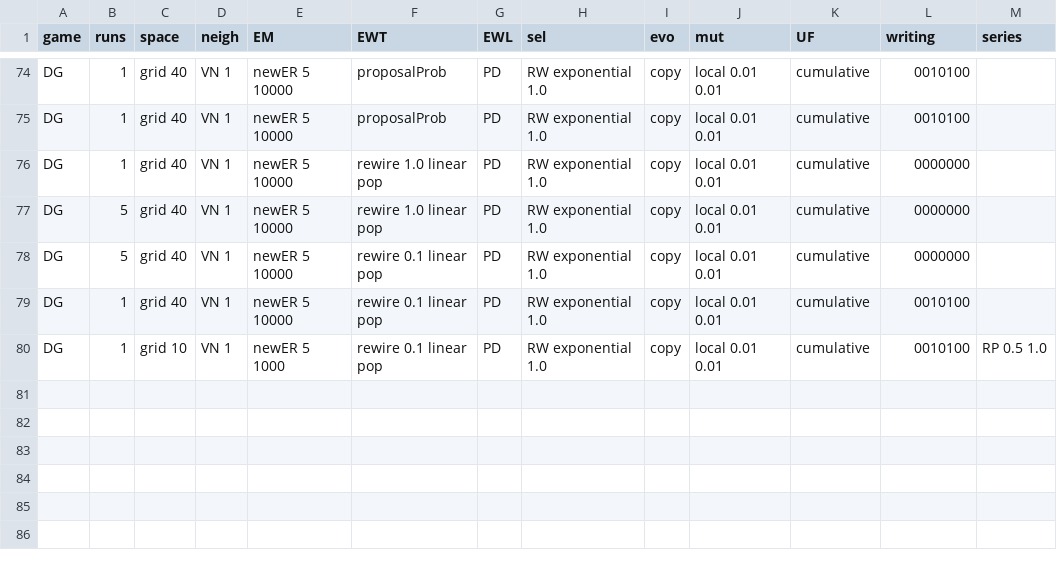
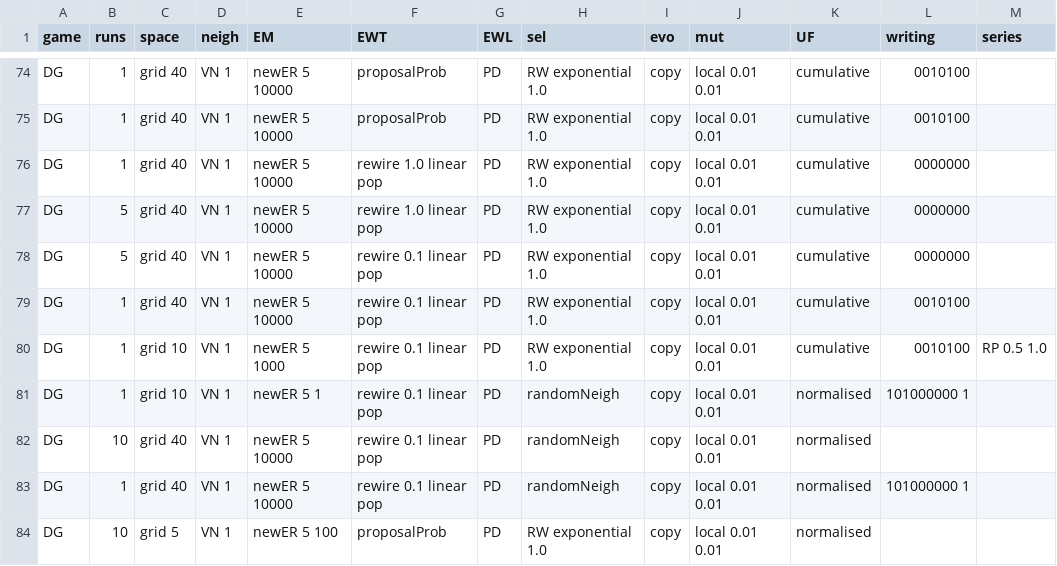
Before and after one commit to EvanORiordan/evoUG2, a CSV file: config.csv, drawn as a sheet; only a part is shown, gaps mark what is left out; the diff names each change by its address in the sheet, - before the commit and + after, or states it on an @@ line.

```diff
--- a/config.csv
+++ b/config.csv
+row 81: DG | 1 | grid 10 | VN 1 | newER 5 1 | rewire 0.1 linear pop | PD | randomNeigh | copy | local 0.01 0.01 | normalised | 101000000 1
+row 82: DG | 10 | grid 40 | VN 1 | newER 5 10000 | rewire 0.1 linear pop | PD | randomNeigh | copy | local 0.01 0.01 | normalised
+row 83: DG | 1 | grid 40 | VN 1 | newER 5 10000 | rewire 0.1 linear pop | PD | randomNeigh | copy | local 0.01 0.01 | normalised | 101000000 1
+row 84: DG | 10 | grid 5 | VN 1 | newER 5 100 | proposalProb | PD | RW exponential 1.0 | copy | local 0.01 0.01 | normalised
```
Also changed, not shown: 1 other file.
